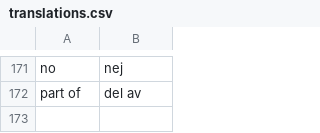
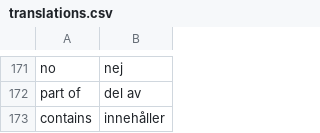
Before and after one commit to pekrau/writethatbook, a CSV file: translations.csv, drawn as a sheet; only a part is shown, gaps mark what is left out.

Commit message:
Show contained references. Closes #31.

```diff
--- a/translations.csv
+++ b/translations.csv
@@ -172 +172,2 @@ no,nej
 part of,del av
+contains,innehåller
```
Also changed, not shown: 2 other files.
